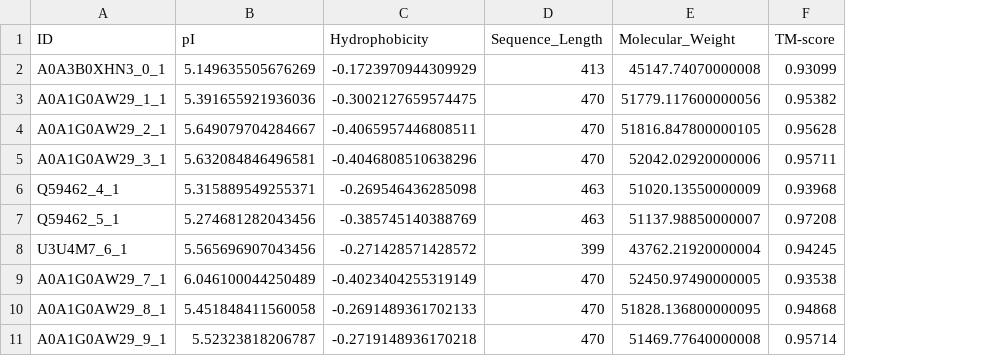
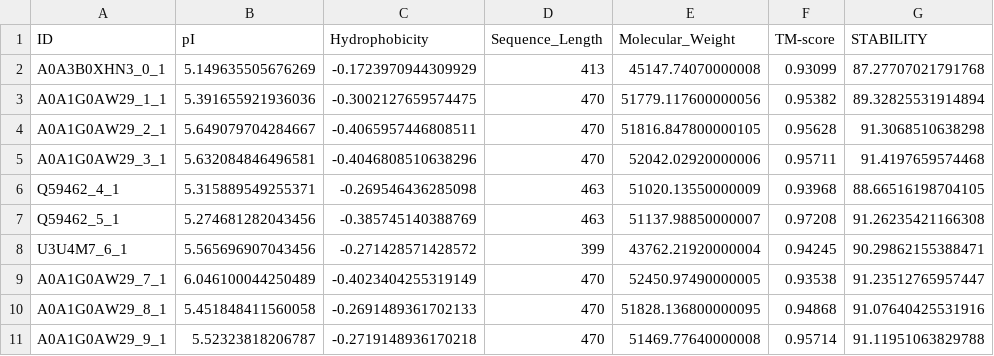
Before and after one commit to emilkack123/BB103X_final, a CSV file: results/combined_results.csv, drawn as a sheet; the diff names each change by its address in the sheet, - before the commit and + after, or states it on an @@ line.

Commit message:
updated the combine_results.py script to also incude the confidence scores in the final csv file with all the results

```diff
--- a/results/combined_results.csv
+++ b/results/combined_results.csv
+column G (STABILITY), rows 2-11: 87.27707021791768 | 89.32825531914894 | 91.3068510638298 | 91.4197659574468 | 88.66516198704105 | 91.26235421166308 | 90.29862155388471 | 91.23512765957447 | 91.07640425531916 | 91.11951063829788
```
Also changed, not shown: 2 other files.
